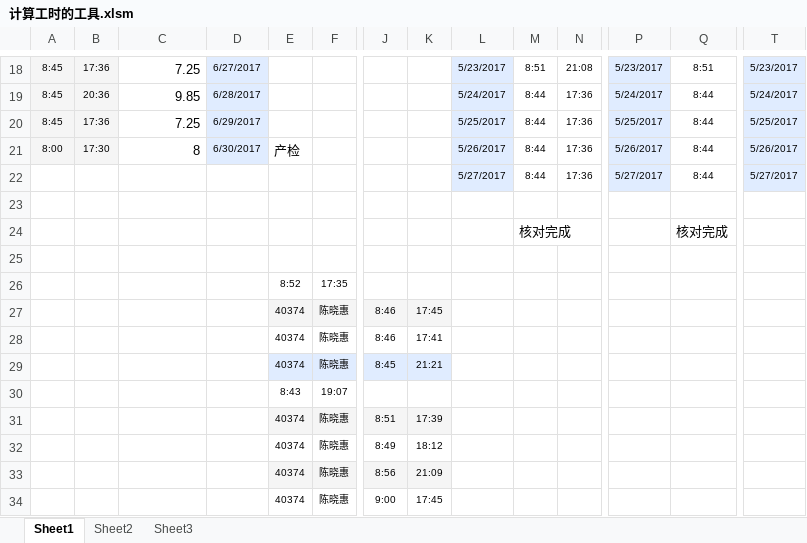
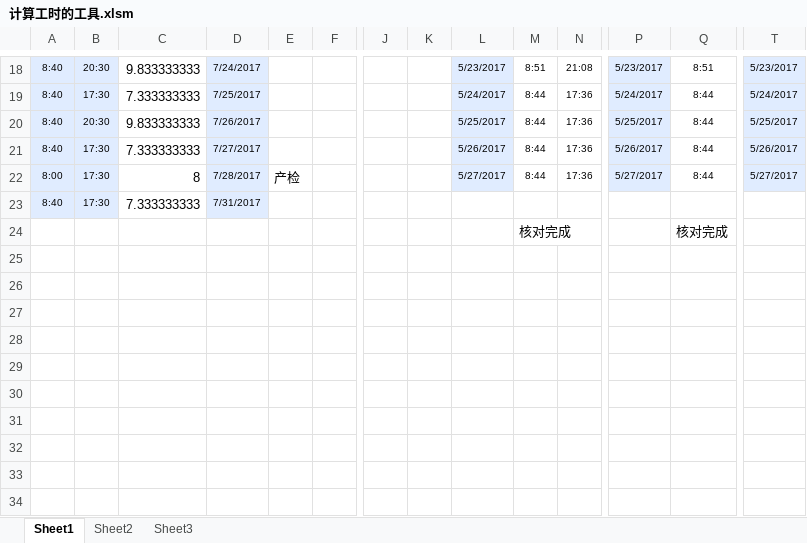
Before and after one commit to gina00/hong, an Excel workbook: 计算工时的工具.xlsm, sheet Sheet1, drawn as a sheet; only a part is shown, gaps mark what is left out; values as stored, in another font and other column widths than the file's, no borders; charts and pictures not drawn; removed rows and columns are numbered as before the commit, all else as after; rows hold the shown columns only; the diff covers the shown part only; the diff names each change by its address in the sheet, - before the commit and + after, or states it on an @@ line.

Commit message:
updata excel

```diff
--- a/计算工时的工具.xlsm (sheet Sheet1)
+++ b/计算工时的工具.xlsm (sheet Sheet1)
-A18:A20: 8:45
+A18:A20: 8:40
-B18: 17:36
+B18: 20:30
-C18: 7.25
+C18: 9.833333333
-D18: 6/27/2017
+D18: 7/24/2017
-B19: 20:36
+B19: 17:30
-C19: 9.85
+C19: 7.333333333
-D19: 6/28/2017
+D19: 7/25/2017
-B20: 17:36
+B20: 20:30
-C20: 7.25
+C20: 9.833333333
-D20: 6/29/2017
+D20: 7/26/2017
+row 21: 8:40 | 17:30 | 7.333333333 | 7/27/2017 |  |  |  |  | 5/26/2017 | 8:44 | 17:36 | 5/26/2017 | 8:44 | 5/26/2017
-D22: 6/30/2017
+D22: 7/28/2017
-L22: 5/26/2017
+L22: 5/27/2017
-P22: 5/26/2017
+P22: 5/27/2017
-T22: 5/26/2017
+T22: 5/27/2017
-row 22:  |  |  |  |  |  |  |  | 5/27/2017 | 8:44 | 17:36 | 5/27/2017 | 8:44 | 5/27/2017
-row 23: (empty)
+row 23: 8:40 | 17:30 | 7.333333333 | 7/31/2017
-A23:B23 fill: none
+A23:B23 fill: #E0ECFF
-D23 fill: none
+D23 fill: #E0ECFF
-row 25: (empty)
-row 26:  |  |  |  | 8:52 | 17:35
-row 27:  |  |  |  | 40374 | 陈晓惠 | 8:46 | 17:45
-row 28:  |  |  |  | 40374 | 陈晓惠 | 8:46 | 17:41
-row 29:  |  |  |  | 40374 | 陈晓惠 | 8:45 | 21:21
-row 30:  |  |  |  | 8:43 | 19:07
-row 31:  |  |  |  | 40374 | 陈晓惠 | 8:51 | 17:39
-row 32:  |  |  |  | 40374 | 陈晓惠 | 8:49 | 18:12
-row 33:  |  |  |  | 40374 | 陈晓惠 | 8:56 | 21:09
-row 34:  |  |  |  | 40374 | 陈晓惠 | 9:00 | 17:45
```
Also changed, not shown: 64 edited cells and cell formats elsewhere in this sheet, charts or pictures.
